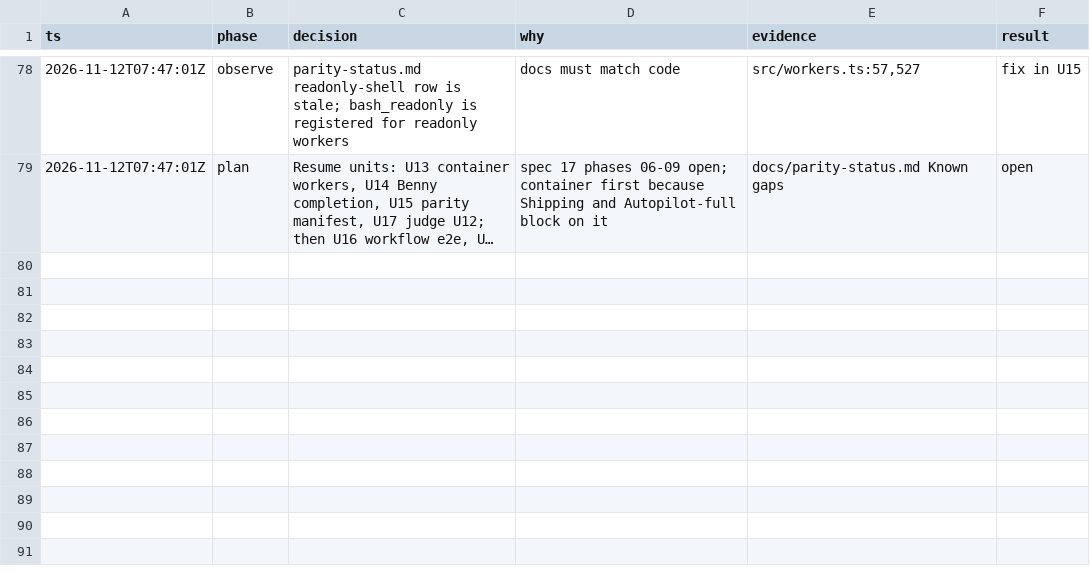
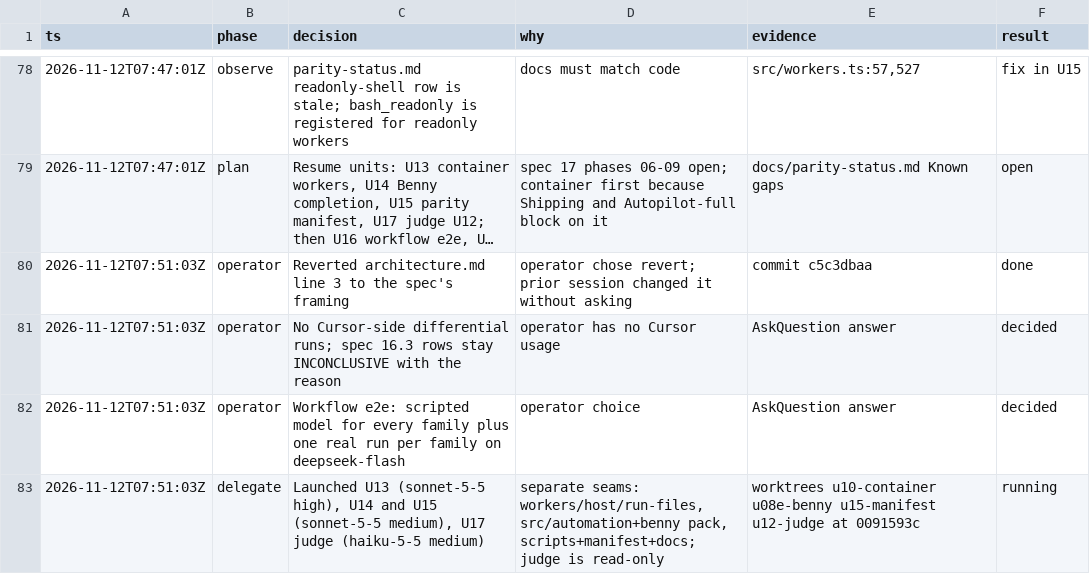
Before and after one commit to just-joshn/pi-customizations, a TSV file: parity/pi-native-tmux-2026-11-11/decisions.tsv, drawn as a sheet; only a part is shown, gaps mark what is left out; long unchanged cells end in …; the diff names each change by its address in the sheet, - before the commit and + after, or states it on an @@ line.

Commit message:
docs(parity): log session pickup, operator decisions, unit launches

```diff
--- a/parity/pi-native-tmux-2026-11-11/decisions.tsv
+++ b/parity/pi-native-tmux-2026-11-11/decisions.tsv
+row 80: 2026-11-12T07:51:03Z | operator | Reverted architecture.md line 3 to the spec's framing | operator chose revert; prior session changed it without asking | commit c5c3dbaa | done
+row 81: 2026-11-12T07:51:03Z | operator | No Cursor-side differential runs; spec 16.3 rows stay INCONCLUSIVE with the reason | operator has no Cursor usage | AskQuestion answer | decided
+row 82: 2026-11-12T07:51:03Z | operator | Workflow e2e: scripted model for every family plus one real run per family on deepseek-flash | operator choice | AskQuestion answer | decided
+row 83: 2026-11-12T07:51:03Z | delegate | Launched U13 (sonnet-5-5 high), U14 and U15 (sonnet-5-5 medium), U17 judge (haiku-5-5 medium) | separate seams: workers/host/run-files, src/automation+benny pack, scripts+manifest+docs; judge is read-only | worktrees u10-container u08e-benny u15-manifest u12-judge at 0091593c | running
```
